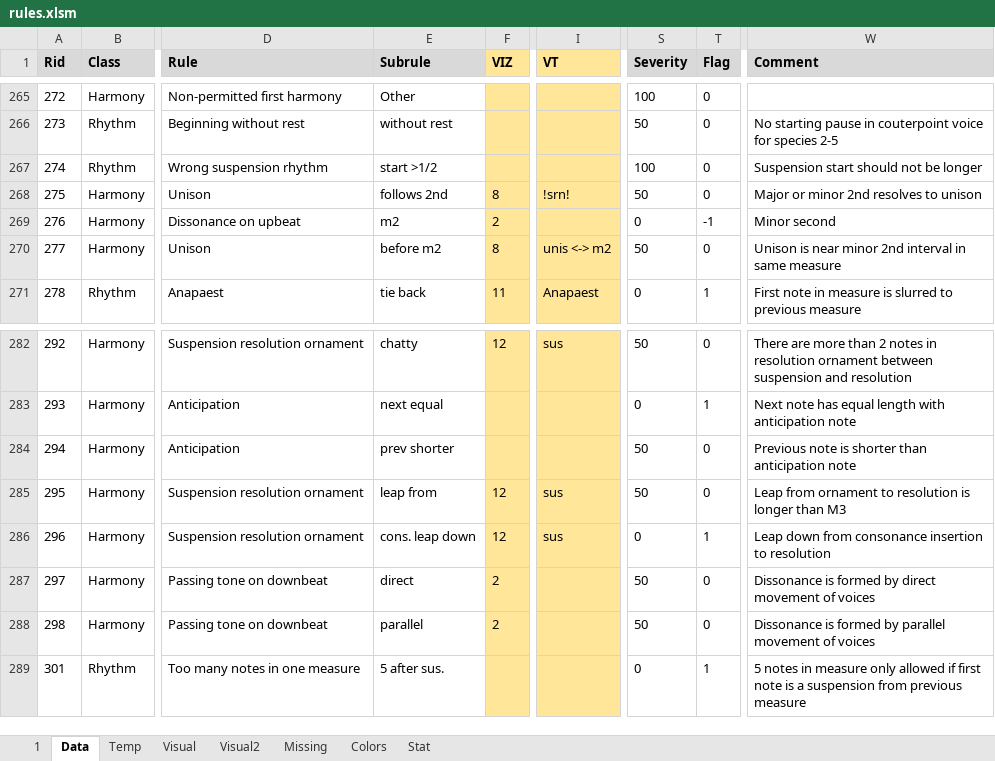
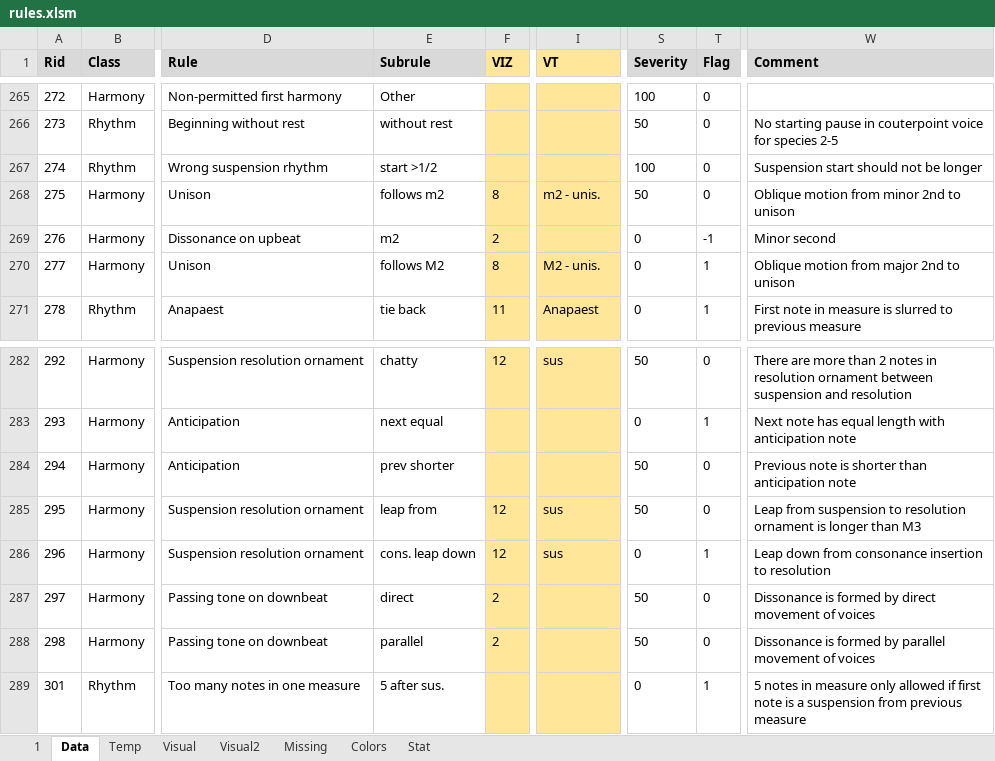
Before and after one commit to Dpst94/MGen, an Excel workbook: MGen/configs/rules/rules.xlsm, sheet Data, drawn as a sheet; only a part is shown, gaps mark what is left out; values as stored, in another font and other column widths than the file's, no borders; charts and pictures not drawn; the diff names each change by its address in the sheet, - before the commit and + after, or states it on an @@ line.

Commit message:
CA2: New unison rules #2247

```diff
--- a/MGen/configs/rules/rules.xlsm (sheet Data)
+++ b/MGen/configs/rules/rules.xlsm (sheet Data)
-E268 (Subrule): follows 2nd
+E268 (Subrule): follows m2
-I268 (VT): !srn!
+I268 (VT): m2 - unis.
-W268 (Comment): Major or minor 2nd resolves to unison
+W268 (Comment): Oblique motion from minor 2nd to unison
-E270 (Subrule): before m2
+E270 (Subrule): follows M2
-I270 (VT): unis <-> m2
+I270 (VT): M2 - unis.
-S270 (Severity): 50
+S270 (Severity): 0
-T270 (Flag): 0
+T270 (Flag): 1
-W270 (Comment): Unison is near minor 2nd interval in same measure
+W270 (Comment): Oblique motion from major 2nd to unison
-W285 (Comment): Leap from ornament to resolution is longer…
+W285 (Comment): Leap from suspension to resolution ornament is longer…
```
Also changed, not shown: sheet 1, charts or pictures, 7 other files.
